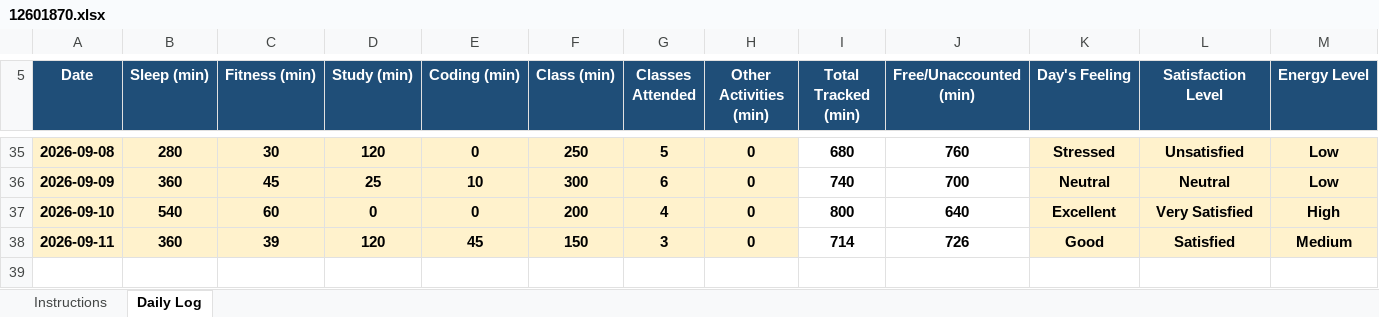
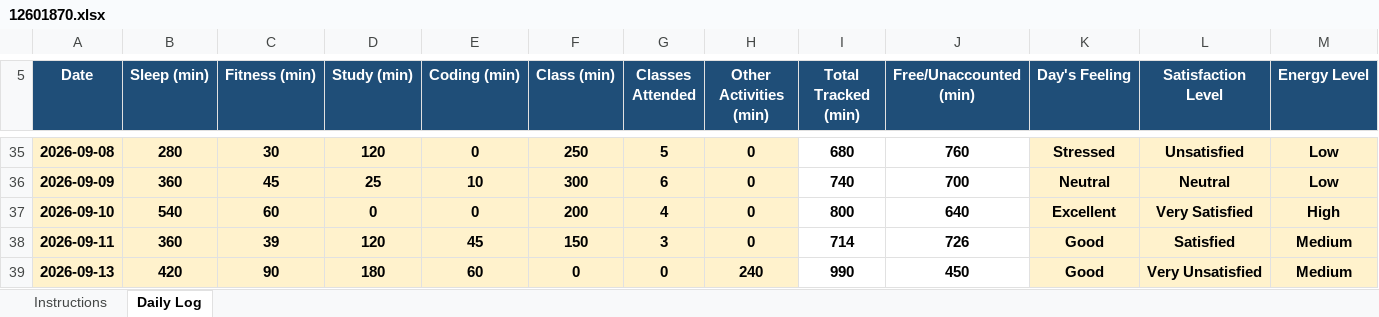
Before and after one commit to ashutoshd22-cloud/Daily-Activity-tracker-CAP776-Python, an Excel workbook: 12601870.xlsx, sheet Daily Log, drawn as a sheet; only a part is shown, gaps mark what is left out; values as stored, in another font and other column widths than the file's, no borders; conditional formats not drawn; rows hold the shown columns only; the diff names each change by its address in the sheet, - before the commit and + after, or states it on an @@ line.

Commit message:
Updated for 13th September

```diff
--- a/12601870.xlsx (sheet Daily Log)
+++ b/12601870.xlsx (sheet Daily Log)
+row 39: 2026-09-13 | 420 | 90 | 180 | 60 | 0 | 0 | 240 | 990 | 450 | Good | Very Unsatisfied | Medium
```
